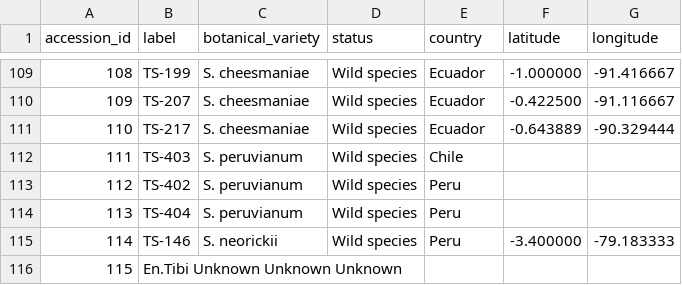
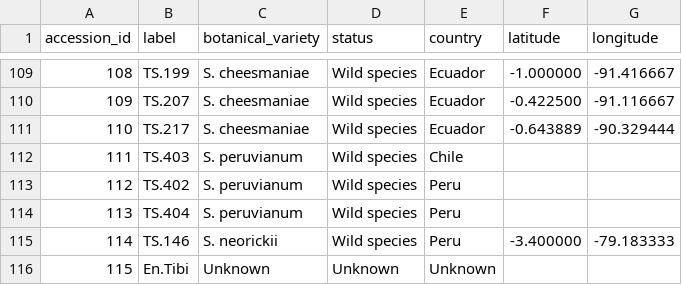
Before and after one commit to naturalis/tomatogenome-en-tibi, a TSV file: doc/360/accessions_new.tsv, drawn as a sheet; only a part is shown, gaps mark what is left out; the diff covers the shown part only.

```diff
--- a/doc/360/accessions_new.tsv
+++ b/doc/360/accessions_new.tsv
@@ -109,8 +109,8 @@ accession_id	label	botanical_variety	status	country	latitude	longitude
-108	TS-199	S. cheesmaniae	Wild  species 	Ecuador	 -1.000000	 -91.416667
-109	TS-207	S. cheesmaniae	Wild  species 	Ecuador	-0.422500	-91.116667
-110	TS-217	S. cheesmaniae	Wild  species 	Ecuador	-0.643889	-90.329444
-111	TS-403	S. peruvianum	Wild  species 	Chile
-112	TS-402	S. peruvianum	Wild  species 	Peru
-113	TS-404	S. peruvianum	Wild  species 	Peru
-114	TS-146	S. neorickii	Wild  species 	Peru	-3.400000	-79.183333
-115	En.Tibi Unknown Unknown Unknown
+108	TS.199	S. cheesmaniae	Wild species	Ecuador	-1.000000	-91.416667
+109	TS.207	S. cheesmaniae	Wild species	Ecuador	-0.422500	-91.116667
+110	TS.217	S. cheesmaniae	Wild species	Ecuador	-0.643889	-90.329444
+111	TS.403	S. peruvianum	Wild species	Chile		
+112	TS.402	S. peruvianum	Wild species	Peru		
+113	TS.404	S. peruvianum	Wild species	Peru		
+114	TS.146	S. neorickii	Wild species	Peru	-3.400000	-79.183333
+115	En.Tibi	Unknown	Unknown	Unknown		
```
Also changed, not shown: 120 edited cells elsewhere in this file.
